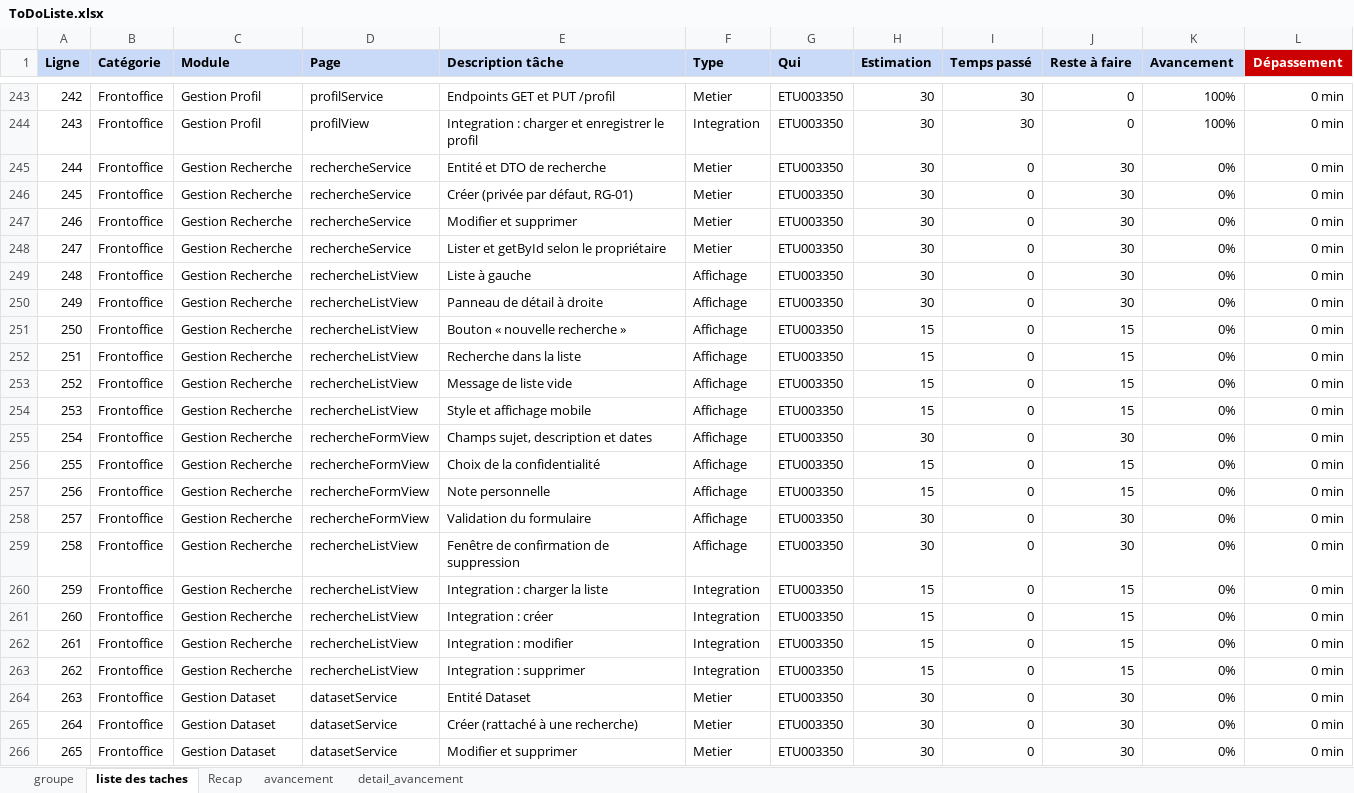
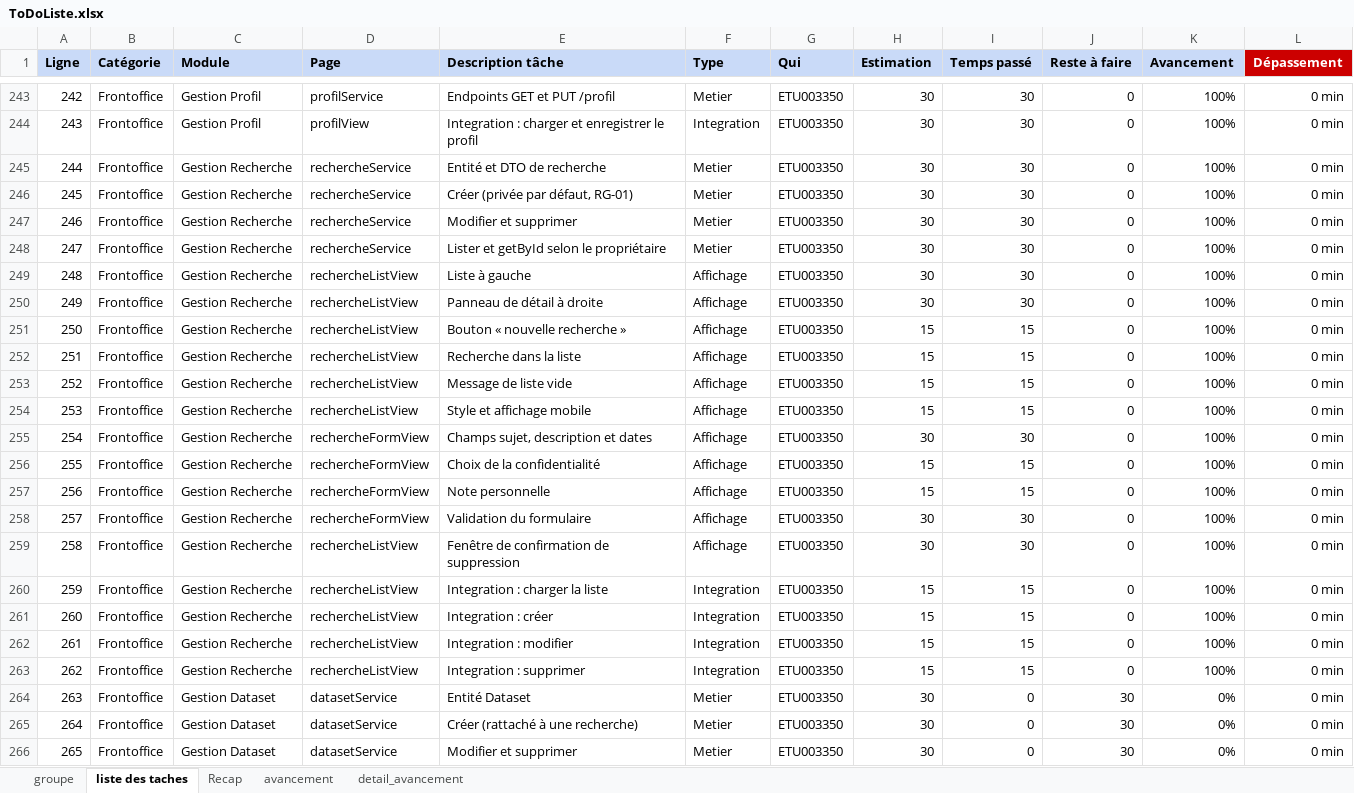
Before and after one commit to HarimalalaEricka/Gestion-de-recherche-en-Biodiversite, an Excel workbook: Docs/CDC et ToDo/ToDoListe.xlsx, sheet liste des taches, drawn as a sheet; only a part is shown, gaps mark what is left out; values as stored, in another font and other column widths than the file's, no borders; the diff names each change by its address in the sheet, - before the commit and + after, or states it on an @@ line.

Commit message:
Update ToDoListe.xlsx

```diff
--- a/Docs/CDC et ToDo/ToDoListe.xlsx (sheet liste des taches)
+++ b/Docs/CDC et ToDo/ToDoListe.xlsx (sheet liste des taches)
-I245:I250 (Temps passé): 0
+I245:I250 (Temps passé): 30
-J245:J250 (Reste à faire): 30
+J245:J250 (Reste à faire): 0
-K245:K263 (Avancement): 0%
+K245:K263 (Avancement): 100%
-I251:I254 (Temps passé): 0
+I251:I254 (Temps passé): 15
-J251:J254 (Reste à faire): 15
+J251:J254 (Reste à faire): 0
-I255 (Temps passé): 0
+I255 (Temps passé): 30
-J255 (Reste à faire): 30
+J255 (Reste à faire): 0
-I256:I257 (Temps passé): 0
+I256:I257 (Temps passé): 15
-J256:J257 (Reste à faire): 15
+J256:J257 (Reste à faire): 0
-I258:I259 (Temps passé): 0
+I258:I259 (Temps passé): 30
-J258:J259 (Reste à faire): 30
+J258:J259 (Reste à faire): 0
-I260:I263 (Temps passé): 0
+I260:I263 (Temps passé): 15
-J260:J263 (Reste à faire): 15
+J260:J263 (Reste à faire): 0
```
Also changed, not shown: sheet detail_avancement, sheet avancement, sheet Recap.
